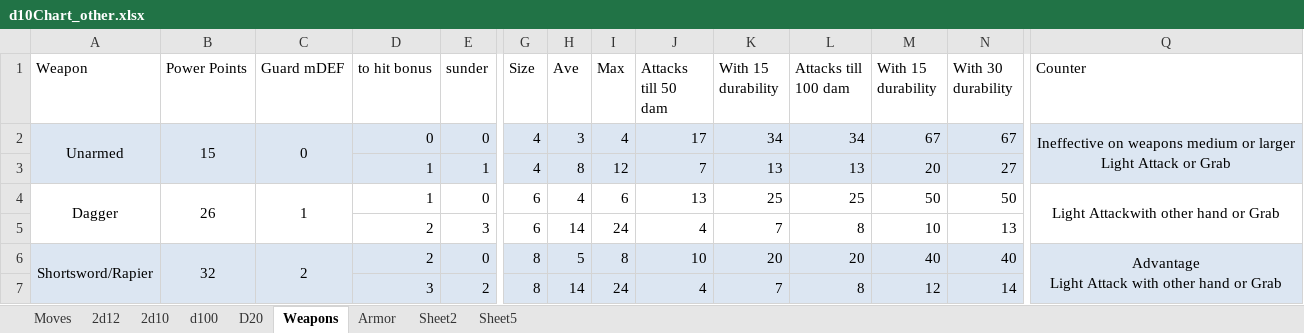
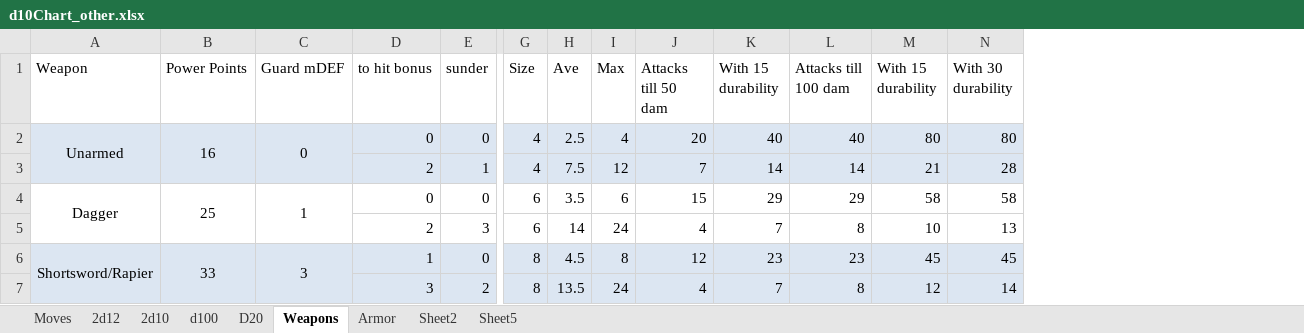
Before and after one commit to gstroe/MeleeGame, an Excel workbook: rules/d10Chart_other.xlsx, sheet Weapons, drawn as a sheet; only a part is shown, gaps mark what is left out; values as stored, in another font and other column widths than the file's, no borders; removed rows and columns are numbered as before the commit, all else as after; rows hold the shown columns only; ↵ is a line break in a cell; the diff covers the shown part only; the diff names each change by its address in the sheet, - before the commit and + after, or states it on an @@ line.

```diff
--- a/rules/d10Chart_other.xlsx (sheet Weapons)
+++ b/rules/d10Chart_other.xlsx (sheet Weapons)
@@ column Q (Counter) hidden, row 2: Ineffective on weapons medium or larger ↵ Light Attack or Grab; rows 4-6: Light Attackwith other hand or Grab |  | Advantage ↵ Light Attack with other hand or Grab @@
-B2 (Power Points): 15
+B2 (Power Points): 16
-H2 (Ave): 3
+H2 (Ave): 2.5
-J2 (Attacks till 50 dam): 17
+J2 (Attacks till 50 dam): 20
-K2 (With 15 durability): 34
+K2 (With 15 durability): 40
-L2 (Attacks till 100 dam): 34
+L2 (Attacks till 100 dam): 40
-M2 (With 15 durability): 67
+M2 (With 15 durability): 80
-N2 (With 30 durability): 67
+N2 (With 30 durability): 80
-row 3:  |  |  | 1 | 1 | 4 | 8 | 12 | 7 | 13 | 13 | 20 | 27
+row 3:  |  |  | 2 | 1 | 4 | 7.5 | 12 | 7 | 14 | 14 | 21 | 28
-B4 (Power Points): 26
+B4 (Power Points): 25
-D4 (to hit bonus): 1
+D4 (to hit bonus): 0
-H4 (Ave): 4
+H4 (Ave): 3.5
-J4 (Attacks till 50 dam): 13
+J4 (Attacks till 50 dam): 15
-K4 (With 15 durability): 25
+K4 (With 15 durability): 29
-L4 (Attacks till 100 dam): 25
+L4 (Attacks till 100 dam): 29
-M4 (With 15 durability): 50
+M4 (With 15 durability): 58
-N4 (With 30 durability): 50
+N4 (With 30 durability): 58
-B6 (Power Points): 32
+B6 (Power Points): 33
-C6 (Guard mDEF): 2
+C6 (Guard mDEF): 3
-D6 (to hit bonus): 2
+D6 (to hit bonus): 1
-H6 (Ave): 5
+H6 (Ave): 4.5
-J6 (Attacks till 50 dam): 10
+J6 (Attacks till 50 dam): 12
-K6 (With 15 durability): 20
+K6 (With 15 durability): 23
-L6 (Attacks till 100 dam): 20
+L6 (Attacks till 100 dam): 23
-M6 (With 15 durability): 40
+M6 (With 15 durability): 45
-N6 (With 30 durability): 40
+N6 (With 30 durability): 45
-H7 (Ave): 14
+H7 (Ave): 13.5
```
Also changed, not shown: 2 added rows, 2 removed rows and 165 edited cells elsewhere in this sheet, formulas that keep their value, 1 other file.
